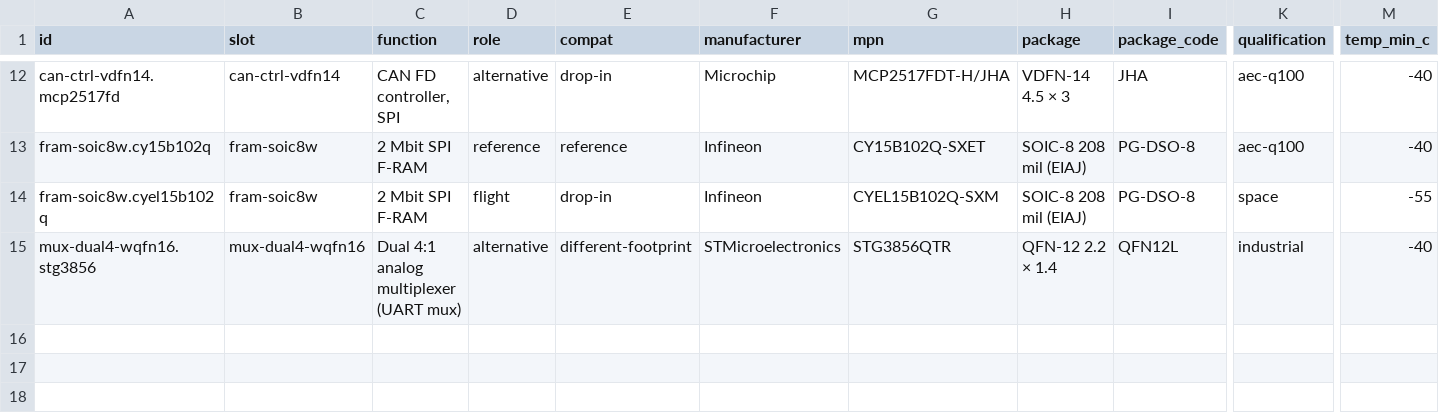
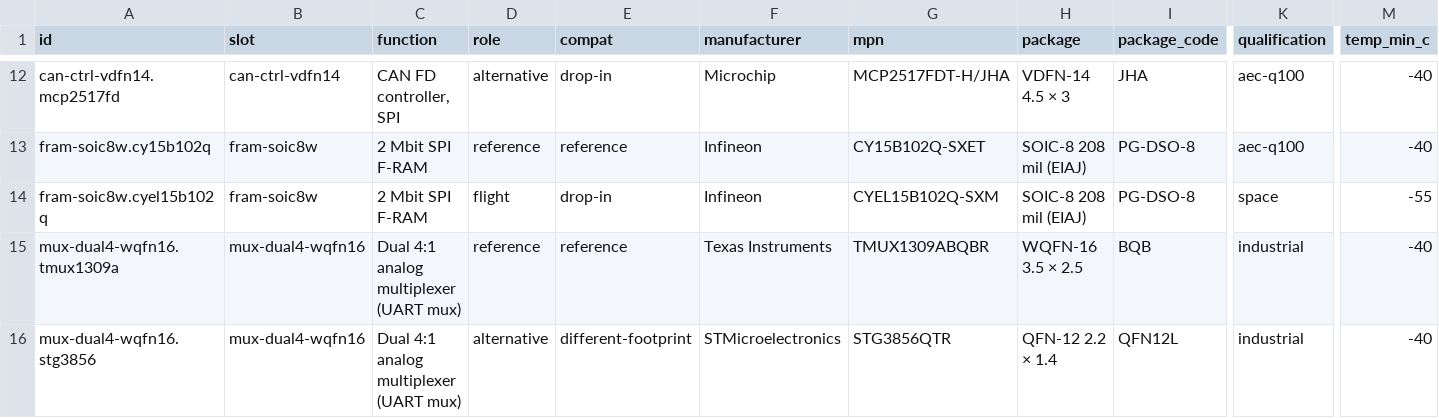
Before and after one commit to buildacubesat/bac-utils, a CSV file: tools/bac-kicad-generate-artifacts/examples/catalog/ics/bac-ics.csv, drawn as a sheet; only a part is shown, gaps mark what is left out; rows hold the shown columns only; the diff names each change by its address in the sheet, - before the commit and + after, or states it on an @@ line.

```diff
--- a/tools/bac-kicad-generate-artifacts/examples/catalog/ics/bac-ics.csv
+++ b/tools/bac-kicad-generate-artifacts/examples/catalog/ics/bac-ics.csv
+row 15: mux-dual4-wqfn16.tmux1309a | mux-dual4-wqfn16 | Dual 4:1 analog multiplexer (UART mux) | reference | reference | Texas Instruments | TMUX1309ABQBR | WQFN-16 3.5 × 2.5 | BQB | industrial | -40
```
Also changed, not shown: 53 other files.
